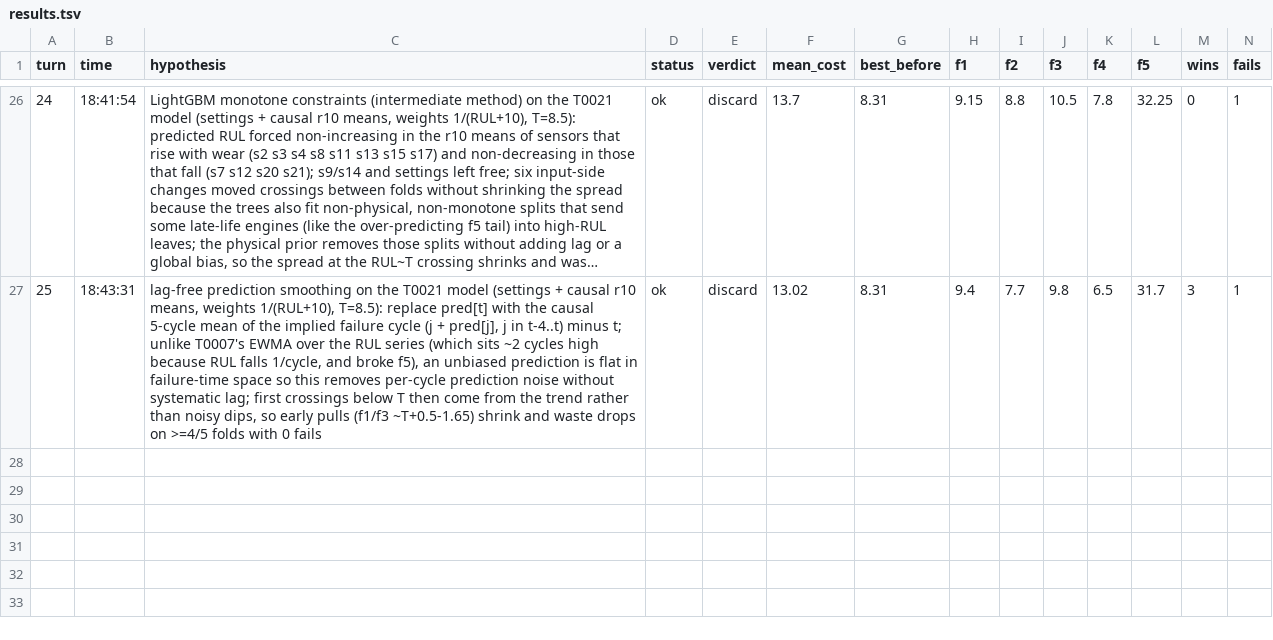
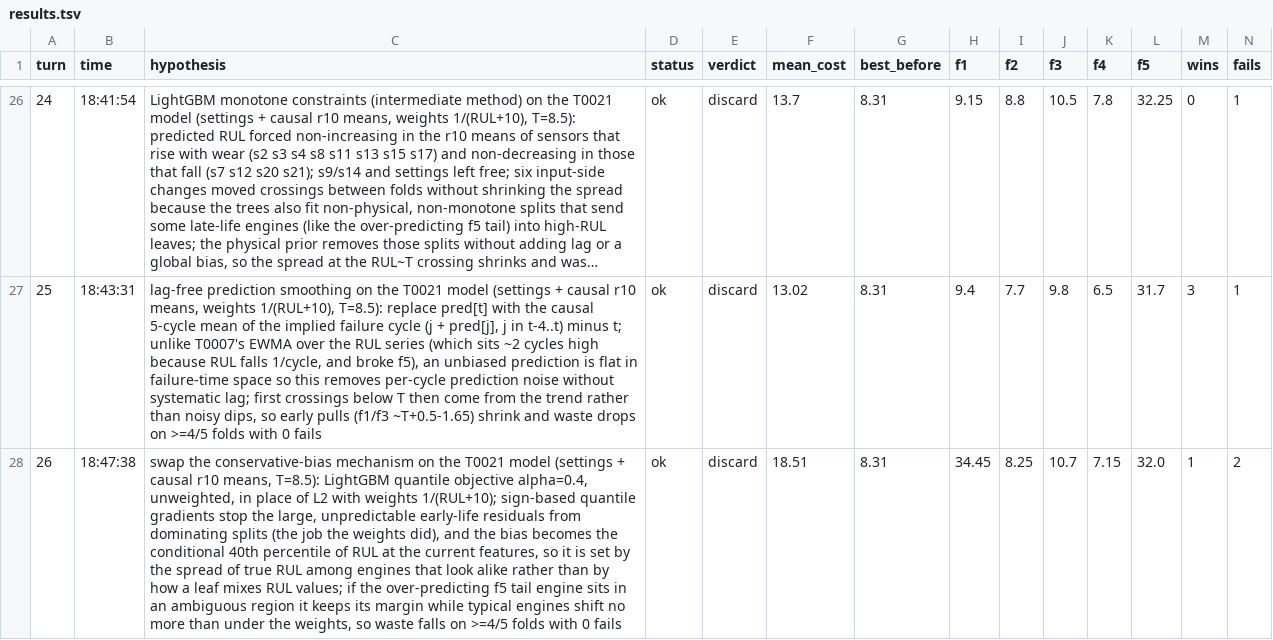
Before and after one commit to minthantkyaw28/jetfyre, a TSV file: results.tsv, drawn as a sheet; only a part is shown, gaps mark what is left out; long unchanged cells end in …; rows hold the shown columns only; the diff names each change by its address in the sheet, - before the commit and + after, or states it on an @@ line.

Commit message:
discard 0026: swap the conservative-bias mechanism on the T0021 model (settings + causal r10 means, T=8.5): LightGBM quantile objective alpha=0.4, unweighted, in place of L2 with weights 1/(RUL+10); sign-based quantile gradients stop the large, unpredictable early-life residuals from dominating splits (the job the weights did), and the bias becomes the conditional 40th percentile of RUL at the current features, so it is set by the spread of true RUL among engines that look alike rather than by how a leaf mixes RUL values; if the over-predicting f5 tail engine sits in an ambiguous region it keeps its margin while typical engines shift no more than under the weights, so waste falls on >=4/5 folds with 0 fails | cost 18.51 vs best 8.31

```diff
--- a/results.tsv
+++ b/results.tsv
+row 28: 26 | 18:47:38 | swap the conservative-bias mechanism on the T0021 model (settings + causal r10 means, T=8.5): LightGBM quantile objective alpha=0.4, unweighted, in place of L2 with weights 1/(RUL+10); sign-based quantile gradients stop the large, unpredictable early-life residuals from dominating splits (the job the weights did), and the bias becomes the conditional 40th percentile of RUL at the current features, so it is set by the spread of true RUL among engines that look alike rather than by how a leaf mixes RUL values; if the over-predicting f5 tail engine sits in an ambiguous region it keeps its margin while typical engines shift no more than under the weights, so waste falls on >=4/5 folds with 0 fails | ok | discard | 18.51 | 8.31 | 34.45 | 8.25 | 10.7 | 7.15 | 32.0 | 1 | 2
```
Also changed, not shown: 4 other files.
